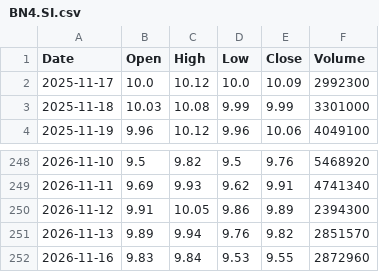
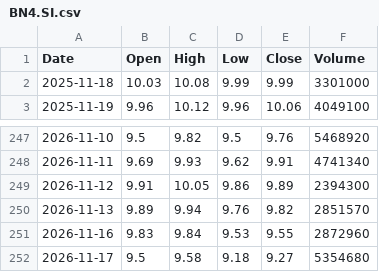
Before and after one commit to fran8c/stock-data, a CSV file: docs/data/prices/BN4.SI.csv, drawn as a sheet; only a part is shown, gaps mark what is left out; removed rows and columns are numbered as before the commit, all else as after; the diff names each change by its address in the sheet, - before the commit and + after, or states it on an @@ line.

```diff
--- a/docs/data/prices/BN4.SI.csv
+++ b/docs/data/prices/BN4.SI.csv
-row 2: 2025-11-17 | 10.0 | 10.12 | 10.0 | 10.09 | 2992300
+row 252: 2026-11-17 | 9.5 | 9.58 | 9.18 | 9.27 | 5354680
```
Also changed, not shown: docs/data/prices/MRVL.csv, docs/data/prices/SPCX.csv, 25 other files.
